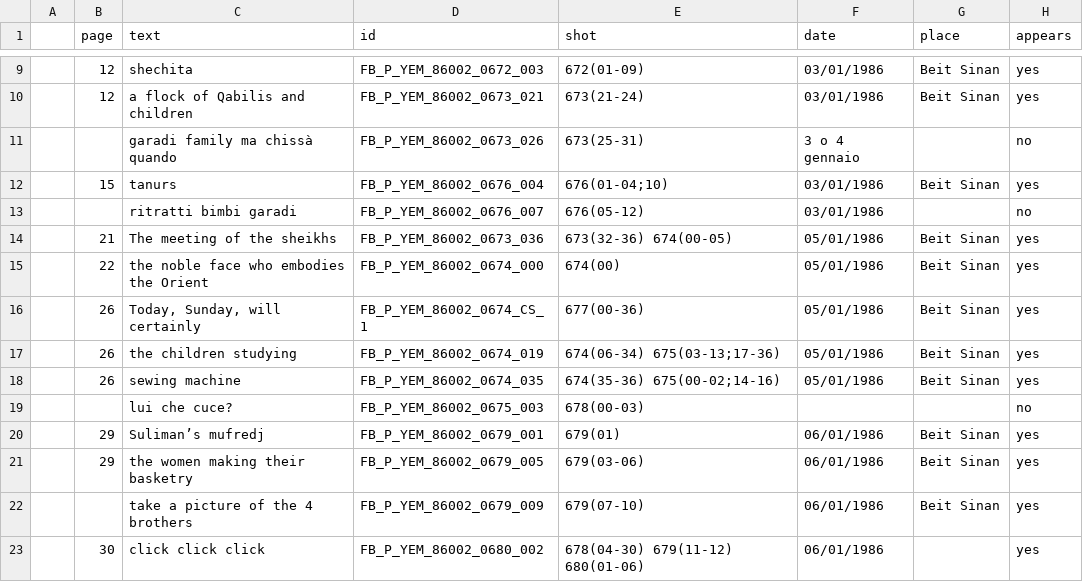
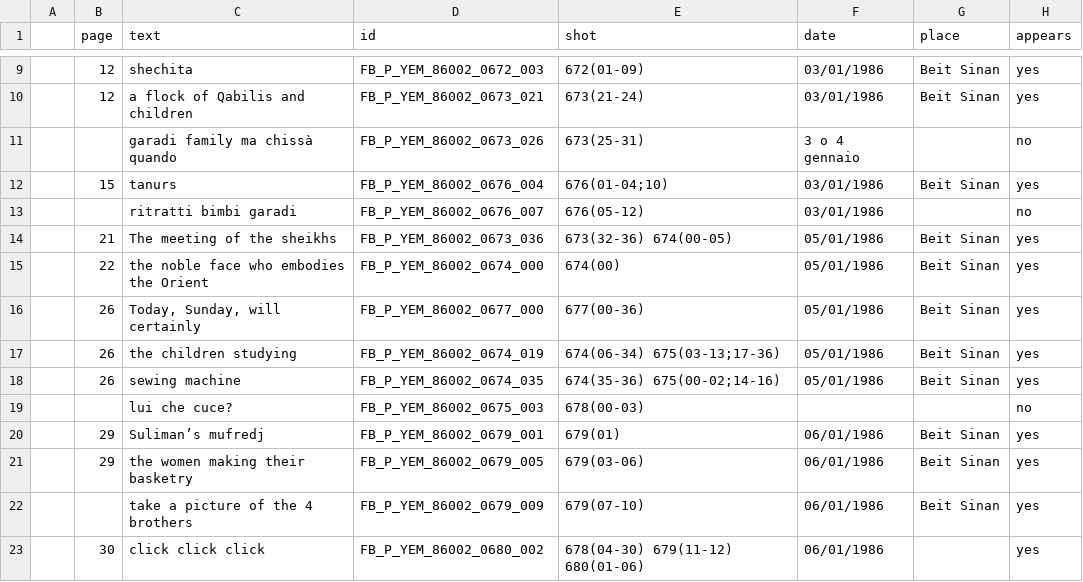
Before and after one commit to silviacasavola/yemen, a CSV file: data_pazzi.csv, drawn as a sheet; only a part is shown, gaps mark what is left out; the diff covers the shown part only.

```diff
--- a/data_pazzi.csv
+++ b/data_pazzi.csv
@@ -15,3 +15,3 @@
 ,22,the noble face who embodies the Orient,FB_P_YEM_86002_0674_000,674(00),05/01/1986,Beit Sinan,yes
-,26,"Today, Sunday, will certainly",FB_P_YEM_86002_0674_CS_1,677(00-36),05/01/1986,Beit Sinan,yes
+,26,"Today, Sunday, will certainly",FB_P_YEM_86002_0677_000,677(00-36),05/01/1986,Beit Sinan,yes
 ,26,the children studying,FB_P_YEM_86002_0674_019,674(06-34) 675(03-13;17-36),05/01/1986,Beit Sinan,yes
```
Also changed, not shown: 11 added rows, 7 removed rows and 21 edited cells elsewhere in this file, 7 other files.
